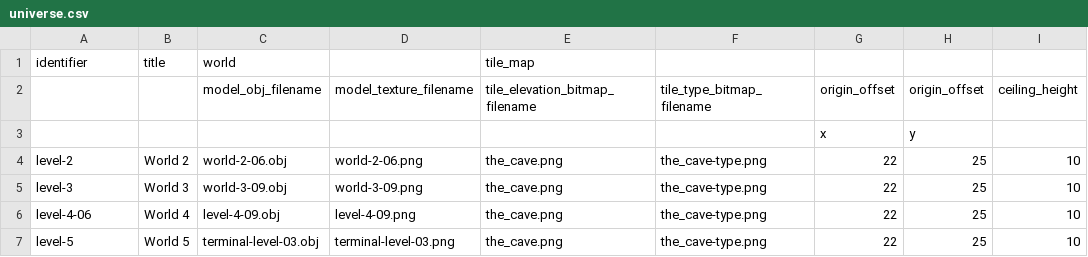
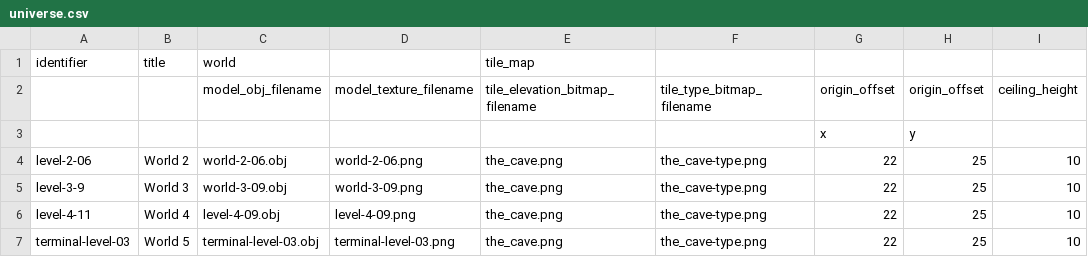
Before and after one commit to MarkOates/Krampus2023-Robieo, a CSV file: bin/data/levels/universe.csv, drawn as a sheet; only a part is shown; the diff names each change by its address in the sheet, - before the commit and + after, or states it on an @@ line.

Commit message:
* Add hopefully not critcally breaking loading of levels

```diff
--- a/bin/data/levels/universe.csv
+++ b/bin/data/levels/universe.csv
-A4: level-2
+A4: level-2-06
-A5: level-3
+A5: level-3-9
-A6: level-4-06
+A6: level-4-11
-A7: level-5
+A7: terminal-level-03
```
Also changed, not shown: 7 other files.
